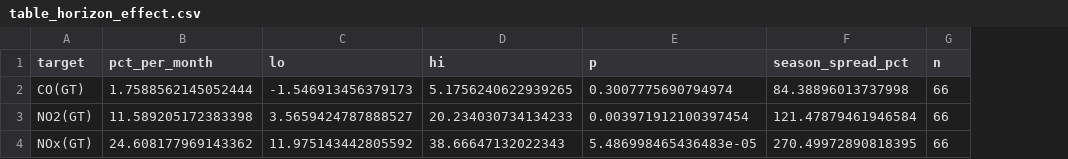
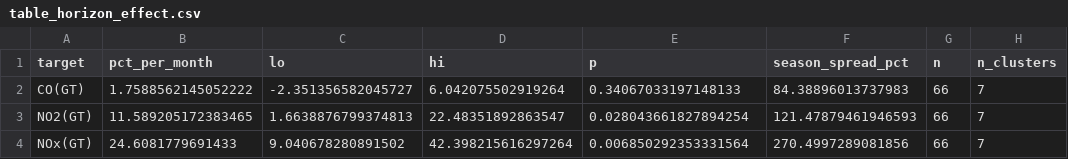
Before and after one commit to MRB0ZKURT/lowcost-sensor-validation-protocols, a CSV file: results/table_horizon_effect.csv, drawn as a sheet; the diff names each change by its address in the sheet, - before the commit and + after, or states it on an @@ line.

Commit message:
Use t(G-1) quantiles for cluster-robust inference and pollutant-specific DQO lines
s10_statistics.py: cluster-robust standard errors are asymptotic in the number of
clusters. The rolling-origin design has only G = 7 clusters, so the normal quantile
used for the confidence intervals and p values was anti-conservative. Every interval
and p value computed from a clustered covariance now uses t(G-1), both for the
horizon effect (G = 7 training origins) and for the protocol-inflation model
(G = 21 target-model cells). table_horizon_effect.csv gains an n_clusters column.

s11_figures.py: the regulatory-uncertainty figure drew a single 25 % data-quality
objective on both panels. Directive (EU) 2024/2881, Annex V, Table 2 sets the
maximum uncertainty of indicative measurements at 25 % for the hourly NO2 mean but
20 % for the eight-hour CO mean, so the line is now drawn per panel and labelled.

Point estimates are unchanged; only interval widths, p values and that figure differ.

```diff
--- a/results/table_horizon_effect.csv
+++ b/results/table_horizon_effect.csv
+column H (n_clusters), rows 2-4: all 7
-B2 (pct_per_month): 1.7588562145052444
+B2 (pct_per_month): 1.7588562145052222
-C2 (lo): -1.546913456379173
+C2 (lo): -2.351356582045727
-D2 (hi): 5.1756240622939265
+D2 (hi): 6.042075502919264
-E2 (p): 0.3007775690794974
+E2 (p): 0.34067033197148133
-F2 (season_spread_pct): 84.38896013737998
+F2 (season_spread_pct): 84.38896013737983
-B3 (pct_per_month): 11.589205172383398
+B3 (pct_per_month): 11.589205172383465
-C3 (lo): 3.5659424787888527
+C3 (lo): 1.6638876799374813
-D3 (hi): 20.234030734134233
+D3 (hi): 22.48351892863547
-E3 (p): 0.003971912100397454
+E3 (p): 0.028043661827894254
-F3 (season_spread_pct): 121.47879461946584
+F3 (season_spread_pct): 121.47879461946593
-B4 (pct_per_month): 24.608177969143362
+B4 (pct_per_month): 24.6081779691433
-C4 (lo): 11.975143442805592
+C4 (lo): 9.040678280891502
-D4 (hi): 38.66647132022343
+D4 (hi): 42.398215616297264
-E4 (p): 5.486998465436483e-05
+E4 (p): 0.006850292353331564
-F4 (season_spread_pct): 270.49972890818395
+F4 (season_spread_pct): 270.4997289081856
```
Also changed, not shown: 4 other files.
